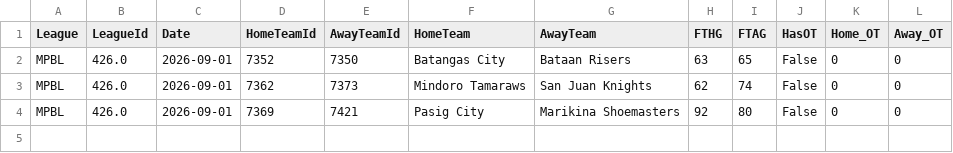
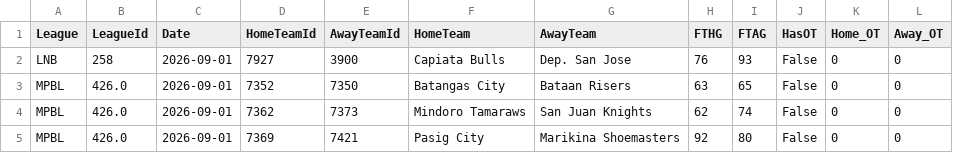
Before and after one commit to MatiasEspildora/pulpo-paul-bot, a CSV file: historico_mensual/basketball/historico_2026_09.csv, drawn as a sheet; the diff names each change by its address in the sheet, - before the commit and + after, or states it on an @@ line.

```diff
--- a/historico_mensual/basketball/historico_2026_09.csv
+++ b/historico_mensual/basketball/historico_2026_09.csv
+row 2: LNB | 258 | 2026-09-01 | 7927 | 3900 | Capiata Bulls | Dep. San Jose | 76 | 93 | False | 0 | 0
```
Also changed, not shown: historico_mensual/football/historico_2026_09.csv, 5 other files.
